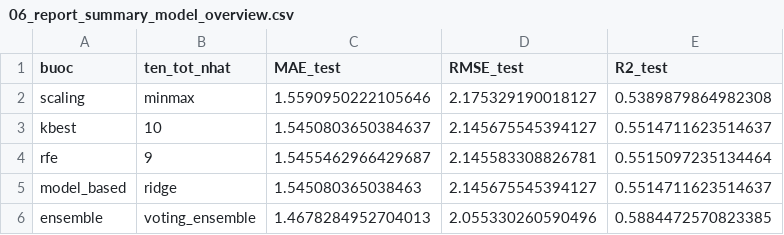
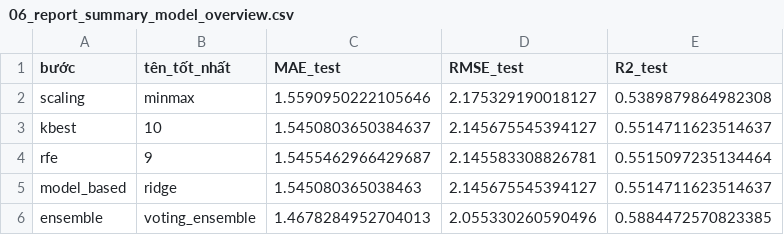
Before and after one commit to Gtvkun-ai/TNTT_Repo_Abalone6, a CSV file: AbaloneAge/reports/bao_cao_tieng_viet/06_report_summary_model_overview.csv, drawn as a sheet.

```diff
--- a/AbaloneAge/reports/bao_cao_tieng_viet/06_report_summary_model_overview.csv
+++ b/AbaloneAge/reports/bao_cao_tieng_viet/06_report_summary_model_overview.csv
@@ -1,2 +1,2 @@
-buoc,ten_tot_nhat,MAE_test,RMSE_test,R2_test
+bước,tên_tốt_nhất,MAE_test,RMSE_test,R2_test
 scaling,minmax,1.5590950222105646,2.175329190018127,0.5389879864982308
```
Also changed, not shown: 9 other files.
